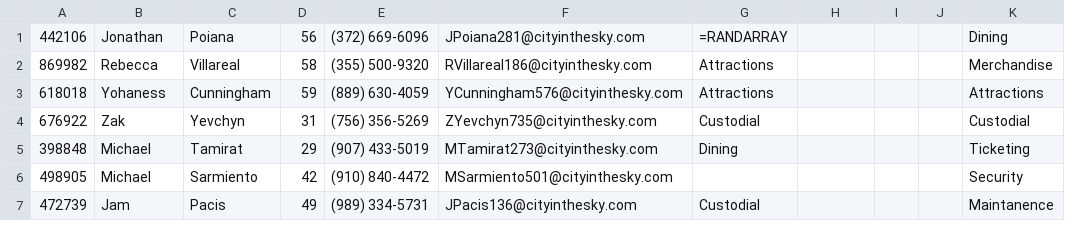
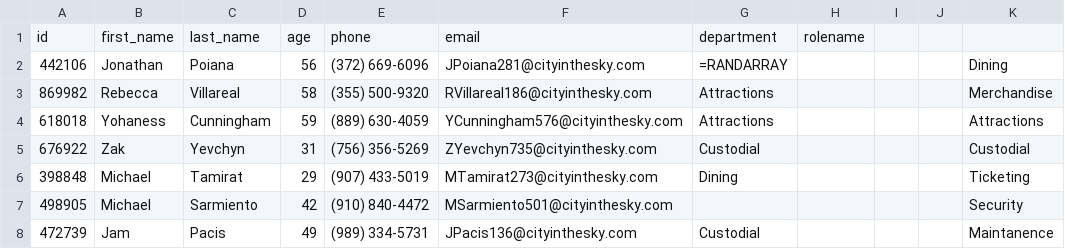
Before and after one commit to jonathanpoiana/themepark, a CSV file: public/staff.csv, drawn as a sheet; only a part is shown.

```diff
--- a/public/staff.csv
+++ b/public/staff.csv
@@ -1 +1,2 @@
+id, first_name, last_name, age, phone, email, department, rolename
 442106,Jonathan,Poiana,56,(372) 669-6096,JPoiana281@cityinthesky.com,=RANDARRAY,,,,Dining
```
Also changed, not shown: public/customers.csv, public/events.csv, 27 other files.
